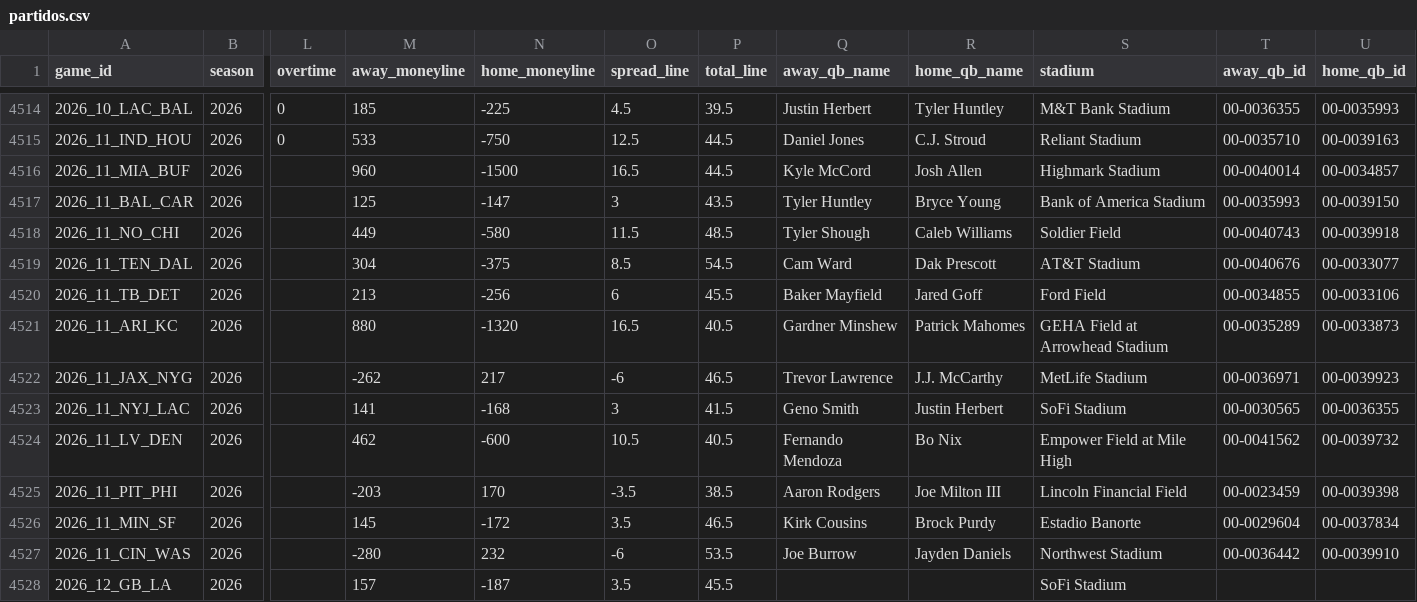
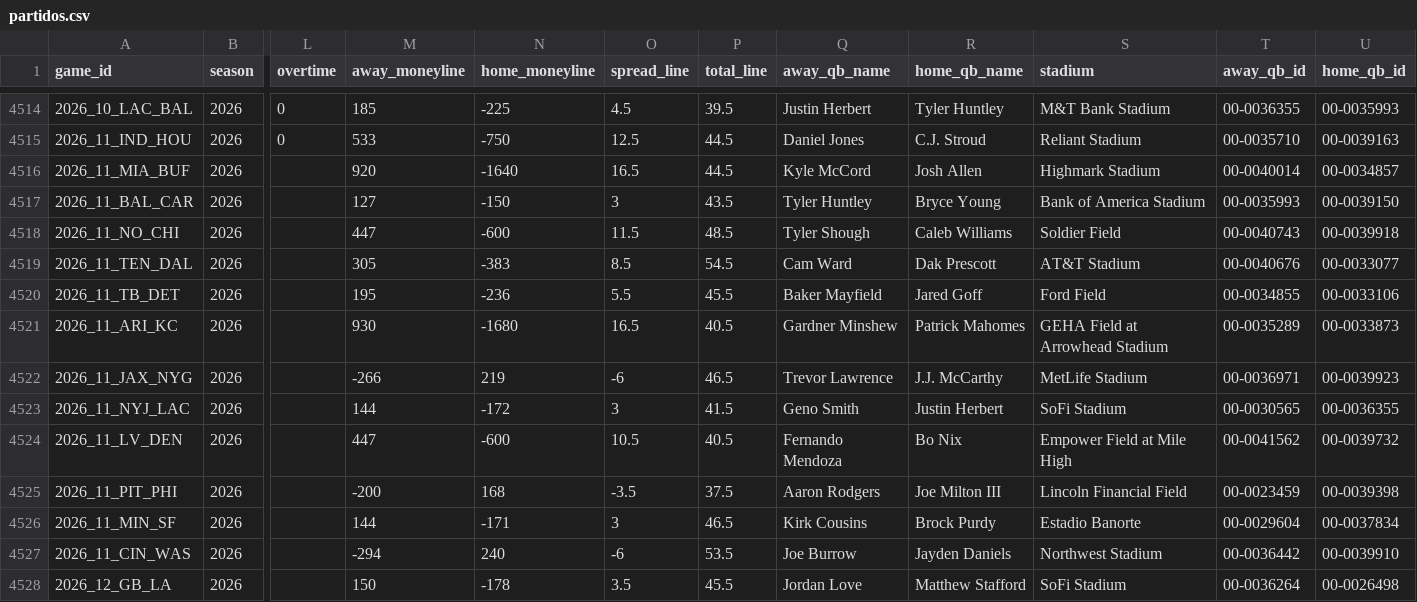
Before and after one commit to angel14-lab/simulador-nfl, a CSV file: datos/partidos.csv, drawn as a sheet; only a part is shown, gaps mark what is left out; the diff covers the shown part only; the diff names each change by its address in the sheet, - before the commit and + after, or states it on an @@ line.

```diff
--- a/datos/partidos.csv
+++ b/datos/partidos.csv
-M4516 (away_moneyline): 960
+M4516 (away_moneyline): 920
-N4516 (home_moneyline): -1500
+N4516 (home_moneyline): -1640
-M4517 (away_moneyline): 125
+M4517 (away_moneyline): 127
-N4517 (home_moneyline): -147
+N4517 (home_moneyline): -150
-M4518 (away_moneyline): 449
+M4518 (away_moneyline): 447
-N4518 (home_moneyline): -580
+N4518 (home_moneyline): -600
-M4519 (away_moneyline): 304
+M4519 (away_moneyline): 305
-N4519 (home_moneyline): -375
+N4519 (home_moneyline): -383
-M4520 (away_moneyline): 213
+M4520 (away_moneyline): 195
-N4520 (home_moneyline): -256
+N4520 (home_moneyline): -236
-O4520 (spread_line): 6
+O4520 (spread_line): 5.5
-M4521 (away_moneyline): 880
+M4521 (away_moneyline): 930
-N4521 (home_moneyline): -1320
+N4521 (home_moneyline): -1680
-M4522 (away_moneyline): -262
+M4522 (away_moneyline): -266
-N4522 (home_moneyline): 217
+N4522 (home_moneyline): 219
-M4523 (away_moneyline): 141
+M4523 (away_moneyline): 144
-N4523 (home_moneyline): -168
+N4523 (home_moneyline): -172
-M4524 (away_moneyline): 462
+M4524 (away_moneyline): 447
-M4525 (away_moneyline): -203
+M4525 (away_moneyline): -200
-N4525 (home_moneyline): 170
+N4525 (home_moneyline): 168
-P4525 (total_line): 38.5
+P4525 (total_line): 37.5
-M4526 (away_moneyline): 145
+M4526 (away_moneyline): 144
-N4526 (home_moneyline): -172
+N4526 (home_moneyline): -171
-O4526 (spread_line): 3.5
+O4526 (spread_line): 3
-M4527 (away_moneyline): -280
+M4527 (away_moneyline): -294
-N4527 (home_moneyline): 232
+N4527 (home_moneyline): 240
-M4528 (away_moneyline): 157
+M4528 (away_moneyline): 150
-N4528 (home_moneyline): -187
+N4528 (home_moneyline): -178
-Q4528 (away_qb_name): (empty)
+Q4528 (away_qb_name): Jordan Love
-R4528 (home_qb_name): (empty)
+R4528 (home_qb_name): Matthew Stafford
-T4528 (away_qb_id): (empty)
+T4528 (away_qb_id): 00-0036264
-U4528 (home_qb_id): (empty)
+U4528 (home_qb_id): 00-0026498
```
Also changed, not shown: 80 edited cells elsewhere in this file, 1 other file.
